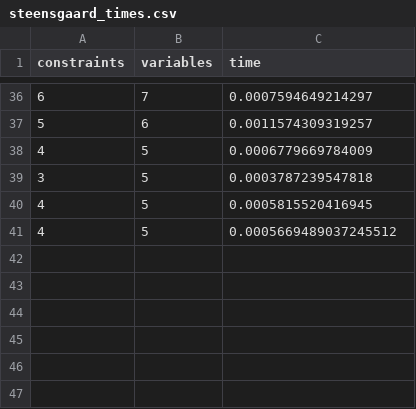
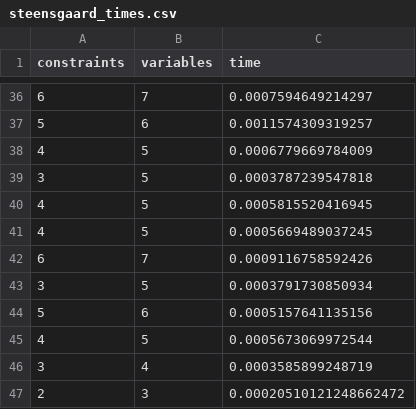
Before and after one commit to tanvin33/cos516_steensgaard, a CSV file: steensgaard_times.csv, drawn as a sheet; only a part is shown, gaps mark what is left out.

```diff
--- a/steensgaard_times.csv
+++ b/steensgaard_times.csv
@@ -40,2 +40,8 @@ constraints,variables,time
 4,5,0.0005815520416945
-4,5,0.0005669489037245512
+4,5,0.0005669489037245
+6,7,0.0009116758592426
+3,5,0.0003791730850934
+5,6,0.0005157641135156
+4,5,0.0005673069972544
+3,4,0.0003585899248719
+2,3,0.00020510121248662472
```
Also changed, not shown: 7 other files.
